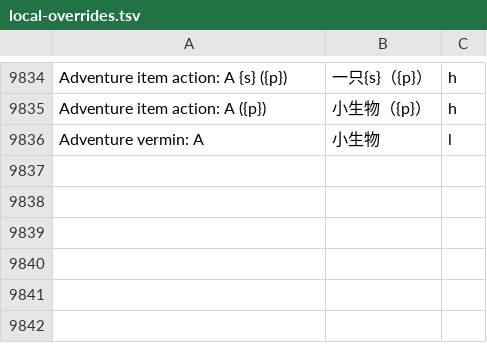
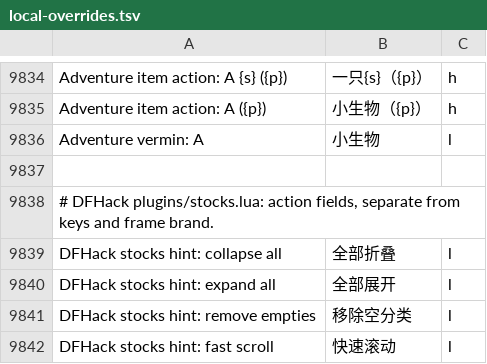
Before and after one commit to LYHGLYTX/dfcn, a TSV file: data/runtime/local-overrides.tsv, drawn as a sheet; only a part is shown, gaps mark what is left out.

Commit message:
修复 DFHack 库存快捷键提示漏译与误译

```diff
--- a/data/runtime/local-overrides.tsv
+++ b/data/runtime/local-overrides.tsv
@@ -9838 +9838,7 @@ Adventure item action: A ({p})	小生物（{p}）	h
 Adventure vermin: A	小生物	l
+
+# DFHack plugins/stocks.lua: action fields, separate from keys and frame brand.
+DFHack stocks hint: collapse all	全部折叠	l
+DFHack stocks hint: expand all	全部展开	l
+DFHack stocks hint: remove empties	移除空分类	l
+DFHack stocks hint: fast scroll	快速滚动	l
```
Also changed, not shown: 3 other files.
